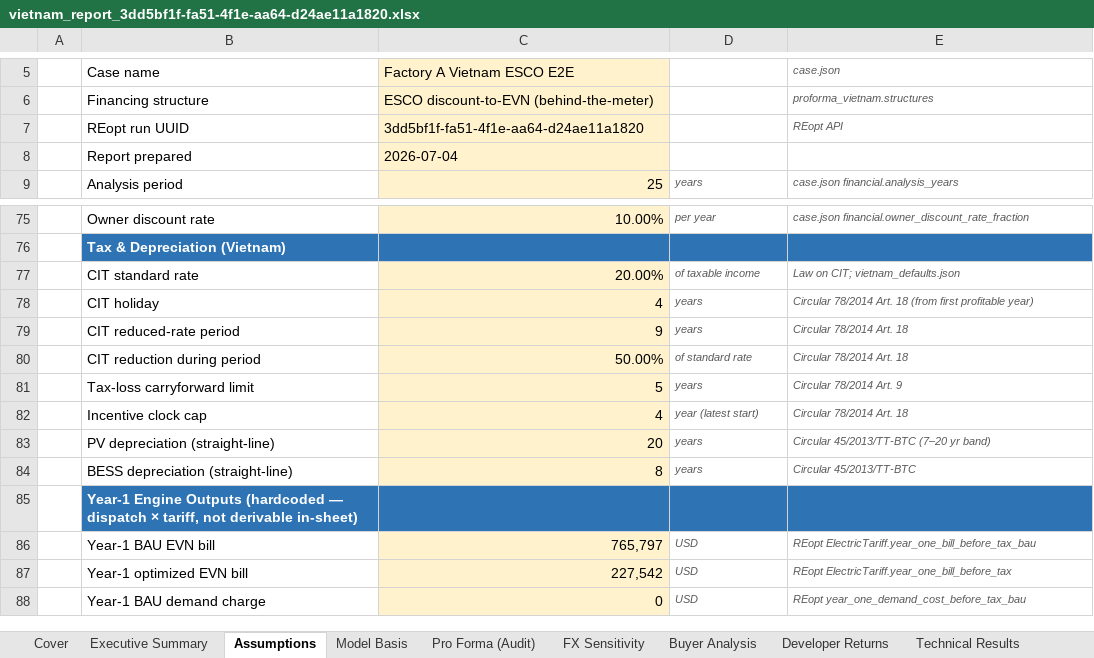
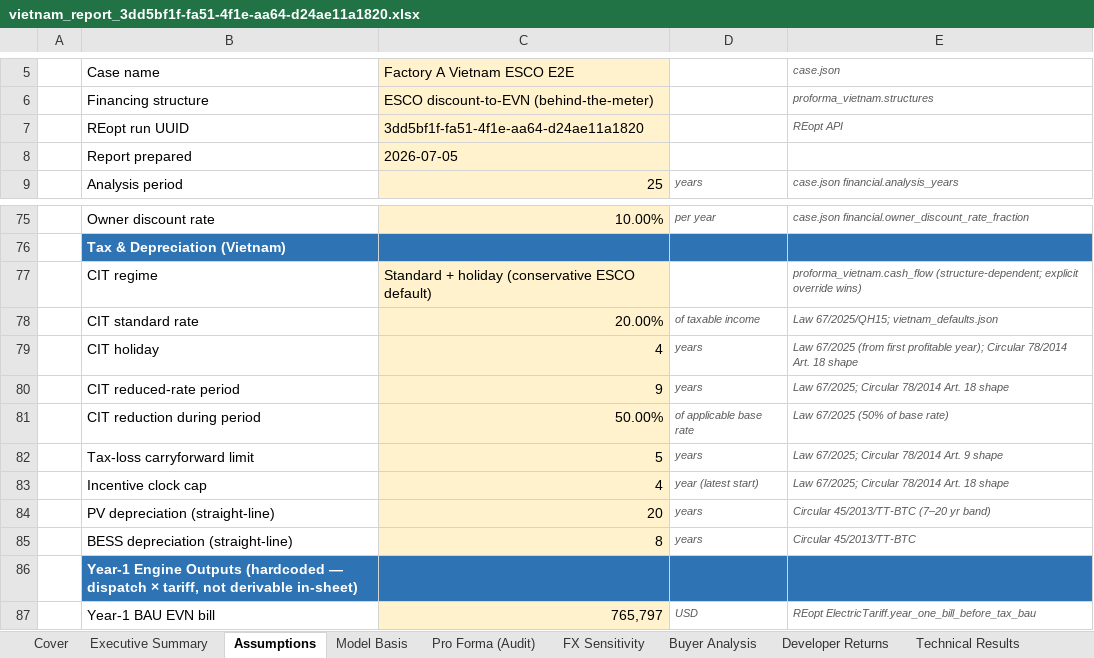
Before and after one commit to Kongnh/Reopt-API, an Excel workbook: outputs/vietnam_case/factory_a/case_1/vietnam_report_3dd5bf1f-fa51-4f1e-aa64-d24ae11a1820.xlsx, sheet Assumptions, drawn as a sheet; only a part is shown, gaps mark what is left out; the shorter side is filled out with more unchanged rows; values as stored, in another font and other column widths than the file's, no borders; addresses are those after the commit; the diff names each change by its address in the sheet, - before the commit and + after, or states it on an @@ line.

```diff
--- a/outputs/vietnam_case/factory_a/case_1/vietnam_report_3dd5bf1f-fa51-4f1e-aa64-d24ae11a1820.xlsx (sheet Assumptions)
+++ b/outputs/vietnam_case/factory_a/case_1/vietnam_report_3dd5bf1f-fa51-4f1e-aa64-d24ae11a1820.xlsx (sheet Assumptions)
-C8 (Factory A Vietnam ESCO E2E): 2026-07-04
+C8 (Factory A Vietnam ESCO E2E): 2026-07-05
+row 77:  | CIT regime | Standard + holiday (conservative ESCO default) |  | proforma_vietnam.cash_flow (structure-dependent; explicit override wins)
-E78 (case.json): Law on CIT; vietnam_defaults.json
+E78 (case.json): Law 67/2025/QH15; vietnam_defaults.json
-E79 (case.json): Circular 78/2014 Art. 18 (from first profitable year)
+E79 (case.json): Law 67/2025 (from first profitable year); Circular 78/2014 Art. 18 shape
-E80 (case.json): Circular 78/2014 Art. 18
+E80 (case.json): Law 67/2025; Circular 78/2014 Art. 18 shape
-D81: of standard rate
+D81: of applicable base rate
-E81 (case.json): Circular 78/2014 Art. 18
+E81 (case.json): Law 67/2025 (50% of base rate)
-E82 (case.json): Circular 78/2014 Art. 9
+E82 (case.json): Law 67/2025; Circular 78/2014 Art. 9 shape
-E83 (case.json): Circular 78/2014 Art. 18
+E83 (case.json): Law 67/2025; Circular 78/2014 Art. 18 shape
```
Also changed, not shown: sheet Model Basis, sheet Cover, sheet Executive Summary, outputs/vietnam_case/factory_a/case_2/vietnam_report_554ee85a-6f3c-4077-8dcb-0145406d4e6e.xlsx, outputs/vietnam_case/factory_a/case_3/vietnam_report_b33f4a1f-9de5-4228-ba55-4db9578de73a.xlsx, 4 other files.
